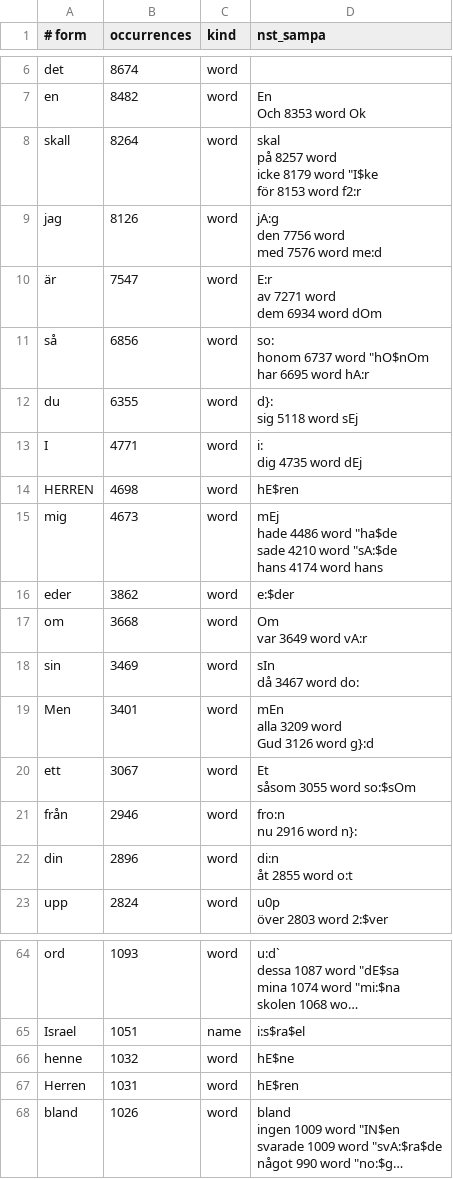
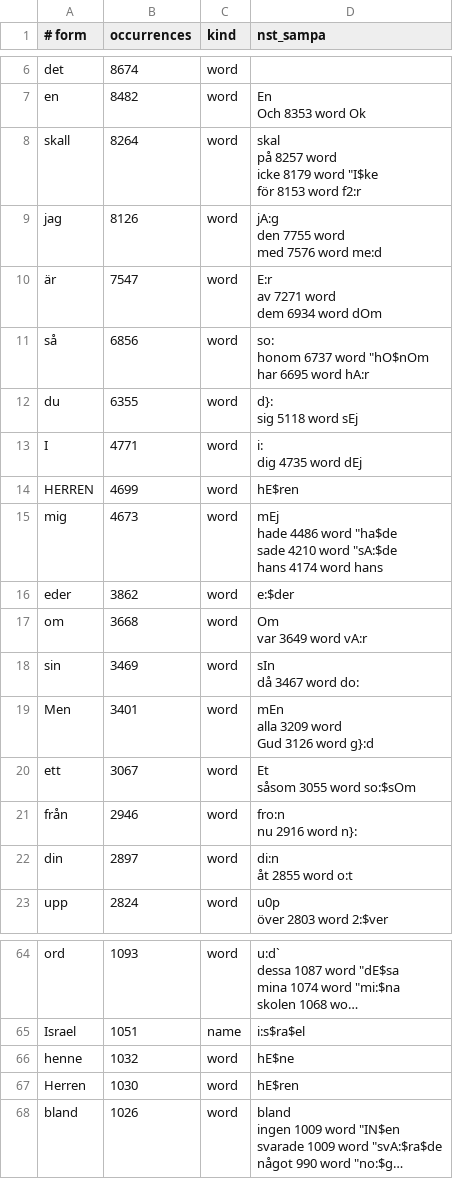
Before and after one commit to jsjoberg/perikop, a TSV file: resources/lexicon/sv1917-words.tsv, drawn as a sheet; only a part is shown, gaps mark what is left out; long unchanged cells end in …; ↵ is a line break in a cell; the diff names each change by its address in the sheet, - before the commit and + after, or states it on an @@ line.

```diff
--- a/resources/lexicon/sv1917-words.tsv
+++ b/resources/lexicon/sv1917-words.tsv
-D9 (nst_sampa): jA:g ↵ den 7756 word ↵ med 7576 word me:d
+D9 (nst_sampa): jA:g ↵ den 7755 word ↵ med 7576 word me:d
-B14 (occurrences): 4698
+B14 (occurrences): 4699
-B22 (occurrences): 2896
+B22 (occurrences): 2897
-B67 (occurrences): 1031
+B67 (occurrences): 1030
```
Also changed, not shown: resources/lexicon/sv1917-homographs.tsv, 7 other files.
